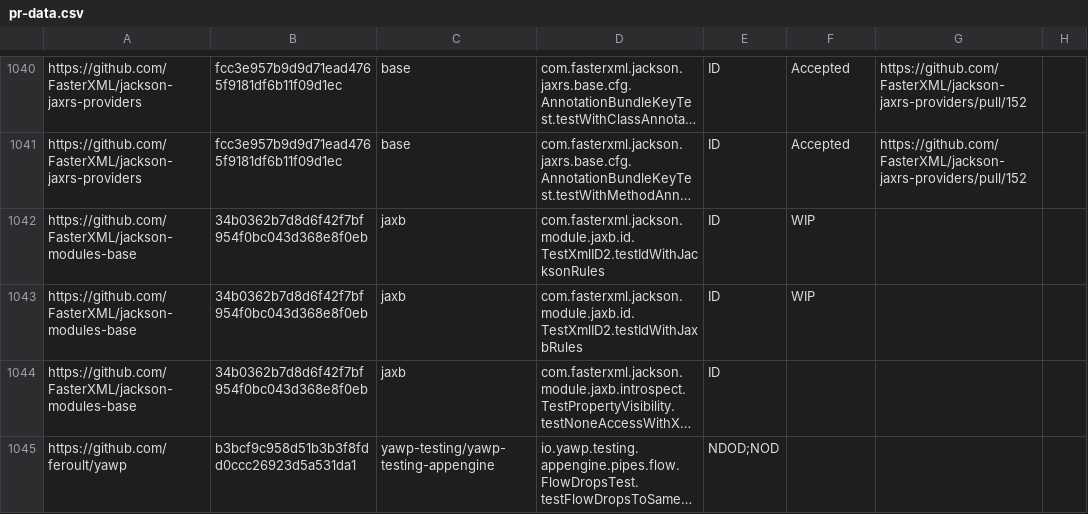
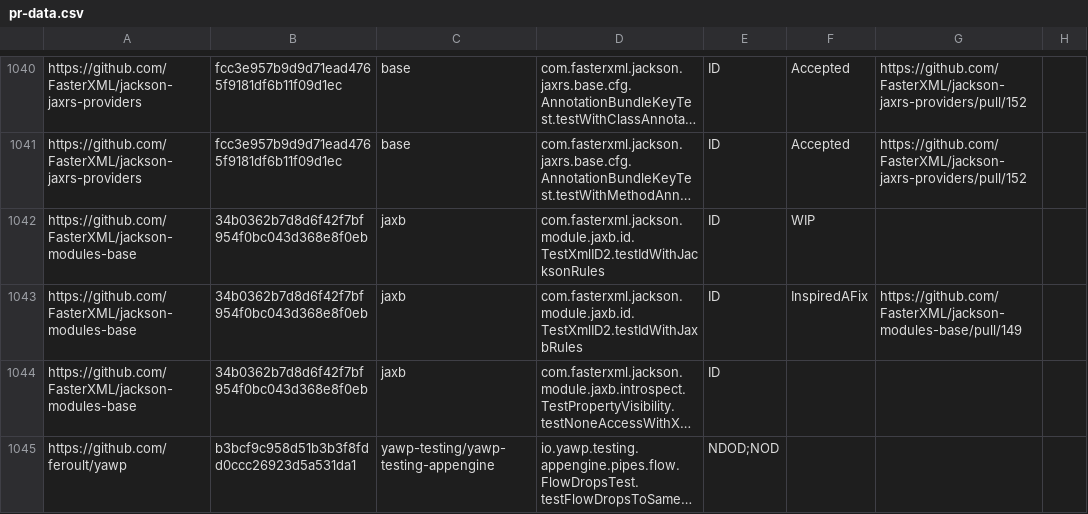
Before and after one commit to alany9552/idoft, a CSV file: pr-data.csv, drawn as a sheet; only a part is shown, gaps mark what is left out; long unchanged cells end in …; the diff names each change by its address in the sheet, - before the commit and + after, or states it on an @@ line.

Commit message:
Update pr-data.csv

```diff
--- a/pr-data.csv
+++ b/pr-data.csv
-F1043: WIP
+F1043: InspiredAFix
-G1043: (empty)
+G1043: https://github.com/FasterXML/jackson-modules-base/pull/149
```
